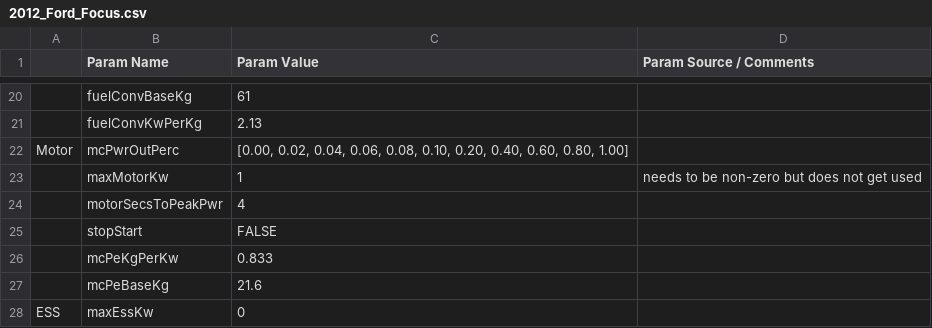
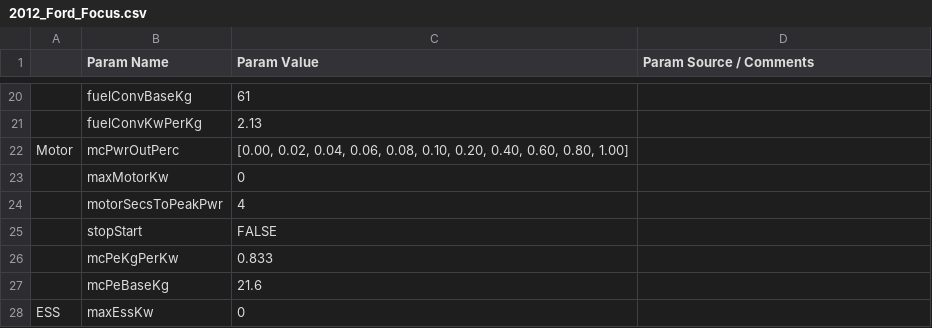
Before and after one commit to NREL/fastsim, a CSV file: fastsim/resources/vehdb/2012_Ford_Focus.csv, drawn as a sheet; only a part is shown, gaps mark what is left out; the diff names each change by its address in the sheet, - before the commit and + after, or states it on an @@ line.

```diff
--- a/fastsim/resources/vehdb/2012_Ford_Focus.csv
+++ b/fastsim/resources/vehdb/2012_Ford_Focus.csv
-C23 (Param Value): 1
+C23 (Param Value): 0
-D23 (Param Source / Comments): needs to be non-zero but does not get used
+D23 (Param Source / Comments): (empty)
```
Also changed, not shown: fastsim/resources/vehdb/2010_Mazda_3_i-Stop.csv, 2 other files.
